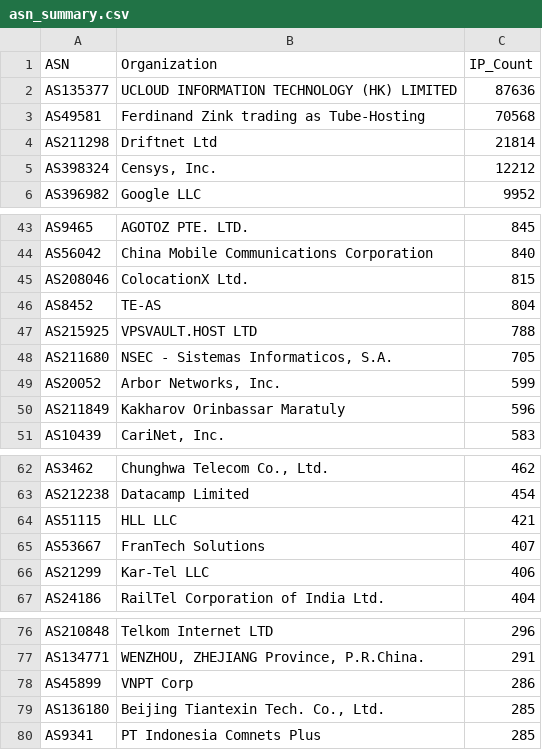
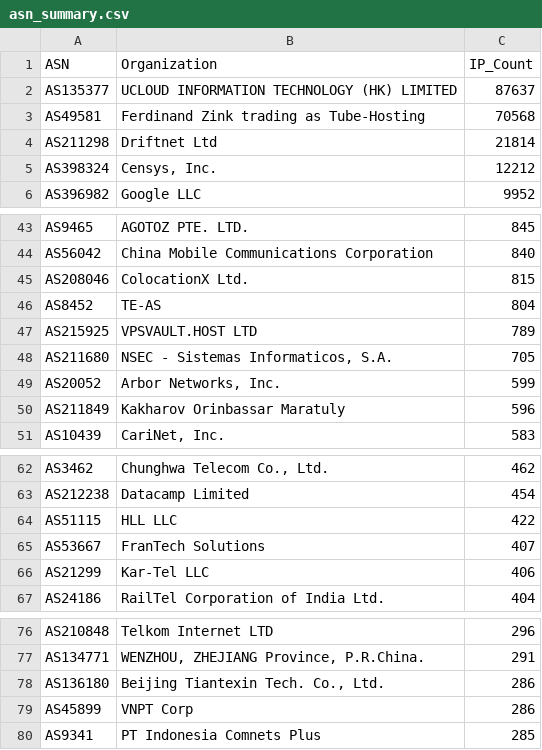
Before and after one commit to BlacKSnowDot0/packetsdatabase-db, a CSV file: asn_summary.csv, drawn as a sheet; only a part is shown, gaps mark what is left out.

```diff
--- a/asn_summary.csv
+++ b/asn_summary.csv
@@ -1,3 +1,3 @@
 ASN,Organization,IP_Count
-"AS135377","UCLOUD INFORMATION TECHNOLOGY (HK) LIMITED",87636
+"AS135377","UCLOUD INFORMATION TECHNOLOGY (HK) LIMITED",87637
 "AS49581","Ferdinand Zink trading as Tube-Hosting",70568
@@ -46,3 +46,3 @@ ASN,Organization,IP_Count
 "AS8452","TE-AS",804
-"AS215925","VPSVAULT.HOST LTD",788
+"AS215925","VPSVAULT.HOST LTD",789
 "AS211680","NSEC - Sistemas Informaticos, S.A.",705
@@ -63,3 +63,3 @@ ASN,Organization,IP_Count
 "AS212238","Datacamp Limited",454
-"AS51115","HLL LLC",421
+"AS51115","HLL LLC",422
 "AS53667","FranTech Solutions",407
@@ -77,4 +77,4 @@ ASN,Organization,IP_Count
 "AS134771","WENZHOU, ZHEJIANG Province, P.R.China.",291
+"AS136180","Beijing Tiantexin Tech. Co., Ltd.",286
 "AS45899","VNPT Corp",286
-"AS136180","Beijing Tiantexin Tech. Co., Ltd.",285
 "AS9341","PT Indonesia Comnets Plus",285
```
Also changed, not shown: 5 other files.
